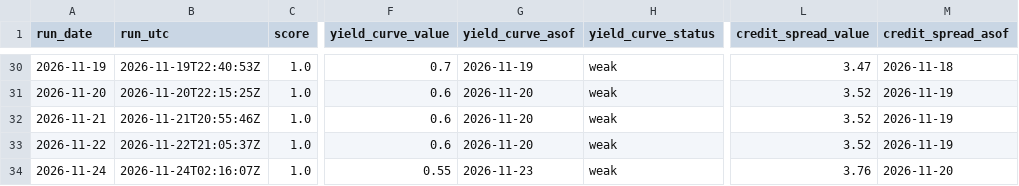
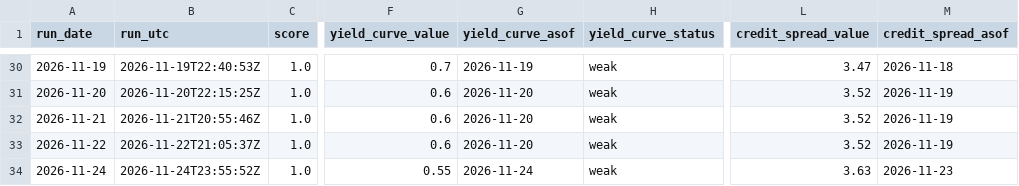
Before and after one commit to data2dev/recession_signal_monitor, a CSV file: data/history.csv, drawn as a sheet; only a part is shown, gaps mark what is left out; the diff names each change by its address in the sheet, - before the commit and + after, or states it on an @@ line.

```diff
--- a/data/history.csv
+++ b/data/history.csv
-B34 (run_utc): 2026-11-24T02:16:07Z
+B34 (run_utc): 2026-11-24T23:55:52Z
-G34 (yield_curve_asof): 2026-11-23
+G34 (yield_curve_asof): 2026-11-24
-L34 (credit_spread_value): 3.76
+L34 (credit_spread_value): 3.63
-M34 (credit_spread_asof): 2026-11-20
+M34 (credit_spread_asof): 2026-11-23
```
Also changed, not shown: 2 other files.
